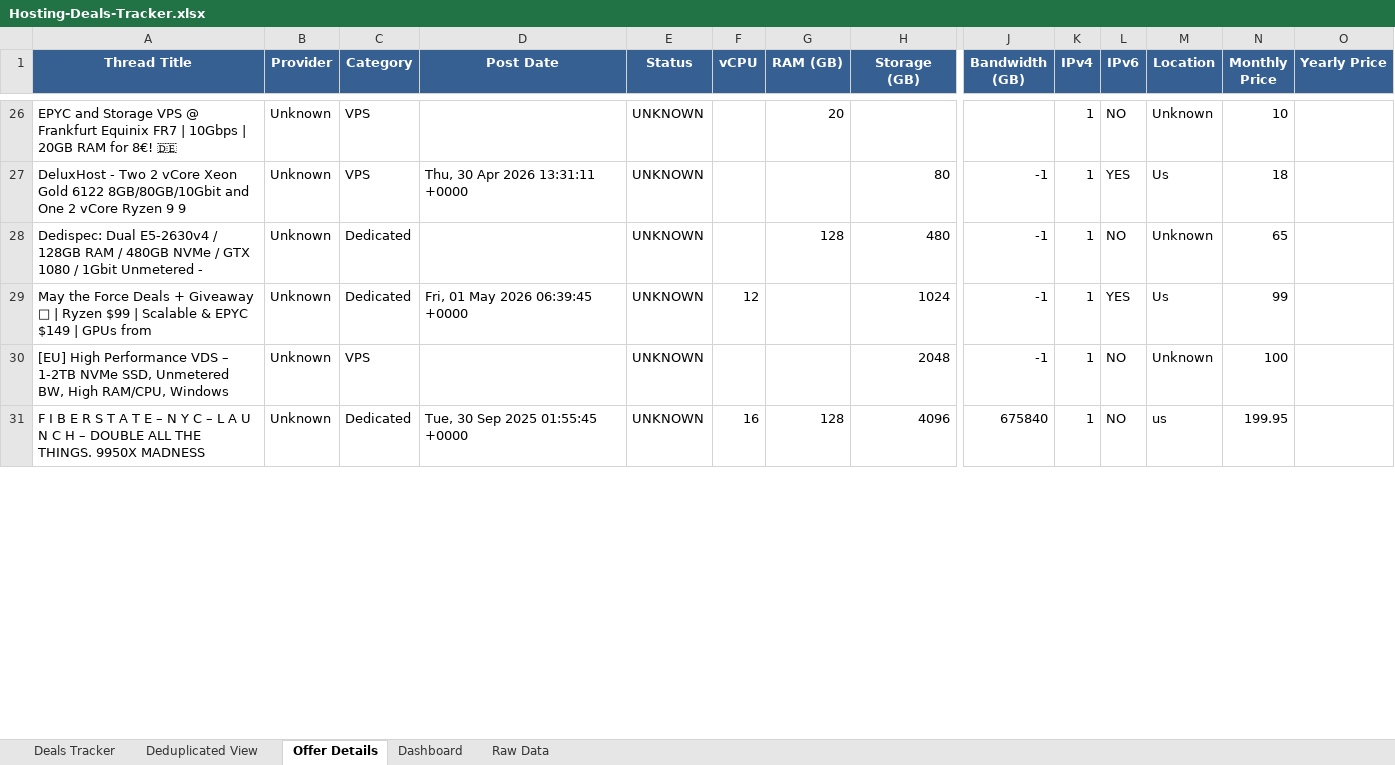
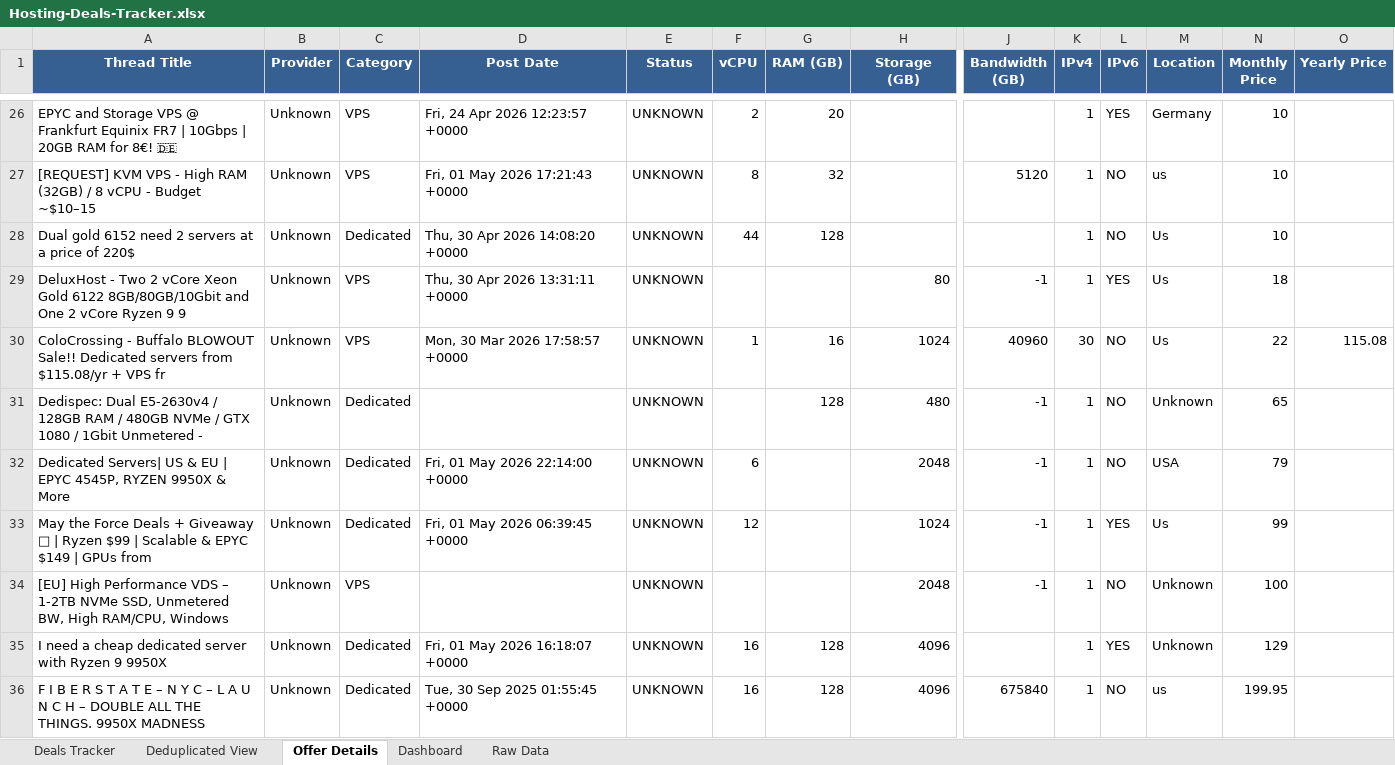
Before and after one commit to bojak83318/hosting-deals-tracker, an Excel workbook: output/Hosting-Deals-Tracker.xlsx, sheet Offer Details, drawn as a sheet; only a part is shown, gaps mark what is left out; values as stored, in another font and other column widths than the file's, no borders; rows hold the shown columns only; the diff covers the shown part only; the diff names each change by its address in the sheet, - before the commit and + after, or states it on an @@ line.

```diff
--- a/output/Hosting-Deals-Tracker.xlsx (sheet Offer Details)
+++ b/output/Hosting-Deals-Tracker.xlsx (sheet Offer Details)
-D26 (Post Date): (empty)
+D26 (Post Date): Fri, 24 Apr 2026 12:23:57 +0000
-F26 (vCPU): (empty)
+F26 (vCPU): 2
-L26 (IPv6): NO
+L26 (IPv6): YES
-M26 (Location): Unknown
+M26 (Location): Germany
+row 27: [REQUEST] KVM VPS - High RAM (32GB) / 8 vCPU - Budget ~$10–15 | Unknown | VPS | Fri, 01 May 2026 17:21:43 +0000 | UNKNOWN | 8 | 32 |  | 5120 | 1 | NO | us | 10
+row 28: Dual gold 6152 need 2 servers at a price of 220$ | Unknown | Dedicated | Thu, 30 Apr 2026 14:08:20 +0000 | UNKNOWN | 44 | 128 |  |  | 1 | NO | Us | 10
+row 30: ColoCrossing - Buffalo BLOWOUT Sale!! Dedicated servers from $115.08/yr + VPS fr | Unknown | VPS | Mon, 30 Mar 2026 17:58:57 +0000 | UNKNOWN | 1 | 16 | 1024 | 40960 | 30 | NO | Us | 22 | 115.08
+row 32: Dedicated Servers| US & EU | EPYC 4545P, RYZEN 9950X & More | Unknown | Dedicated | Fri, 01 May 2026 22:14:00 +0000 | UNKNOWN | 6 |  | 2048 | -1 | 1 | NO | USA | 79
+row 35: I need a cheap dedicated server with Ryzen 9 9950X | Unknown | Dedicated | Fri, 01 May 2026 16:18:07 +0000 | UNKNOWN | 16 | 128 | 4096 |  | 1 | YES | Unknown | 129
```
Also changed, not shown: 16 added rows, 18 removed rows and 21 edited cells elsewhere in this sheet, sheet Deals Tracker, sheet Deduplicated View, sheet Raw Data, sheet Dashboard, 1 other file.
